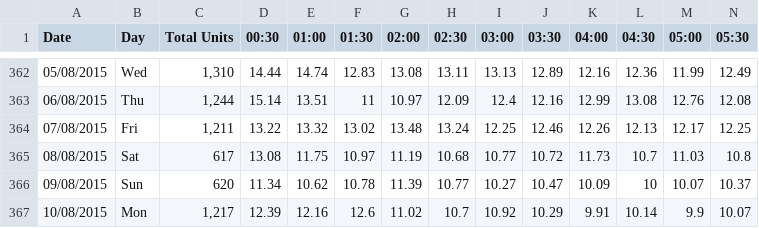
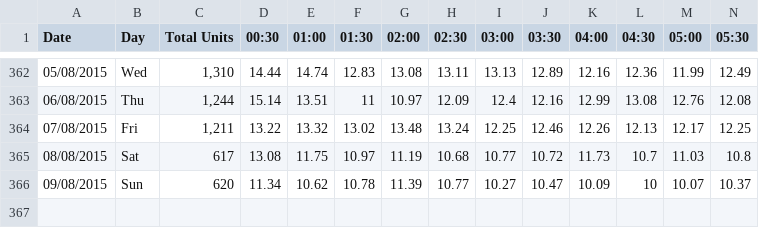
Before and after one commit to elvinos/DP4-Model, a CSV file: senateEDD.csv, drawn as a sheet; only a part is shown, gaps mark what is left out; rows hold the shown columns only; the diff names each change by its address in the sheet, - before the commit and + after, or states it on an @@ line.

```diff
--- a/senateEDD.csv
+++ b/senateEDD.csv
-row 367: 10/08/2015 | Mon | 1,217 | 12.39 | 12.16 | 12.6 | 11.02 | 10.7 | 10.92 | 10.29 | 9.91 | 10.14 | 9.9 | 10.07
```
Also changed, not shown: 3 other files.
